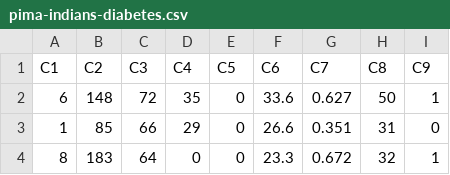
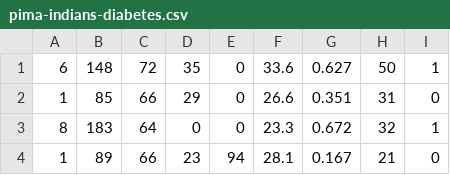
Before and after one commit to JenikNo4/BalanceData, a CSV file: src/main/resources/pima-indians-diabetes.csv, drawn as a sheet; only a part is shown; the shorter side is filled out with more unchanged rows.

```diff
--- a/src/main/resources/pima-indians-diabetes.csv
+++ b/src/main/resources/pima-indians-diabetes.csv
@@ -1,2 +1 @@
-C1,C2,C3,C4,C5,C6,C7,C8,C9
 6,148,72,35,0,33.6,0.627,50,1
```
Also changed, not shown: 1 other file.
